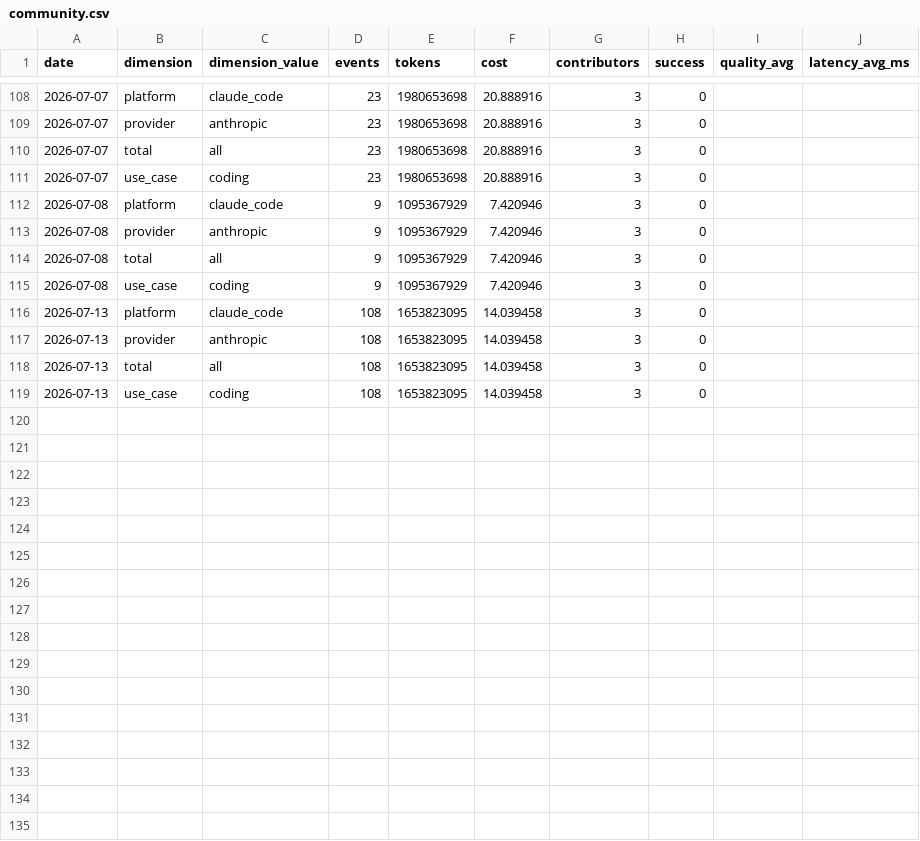
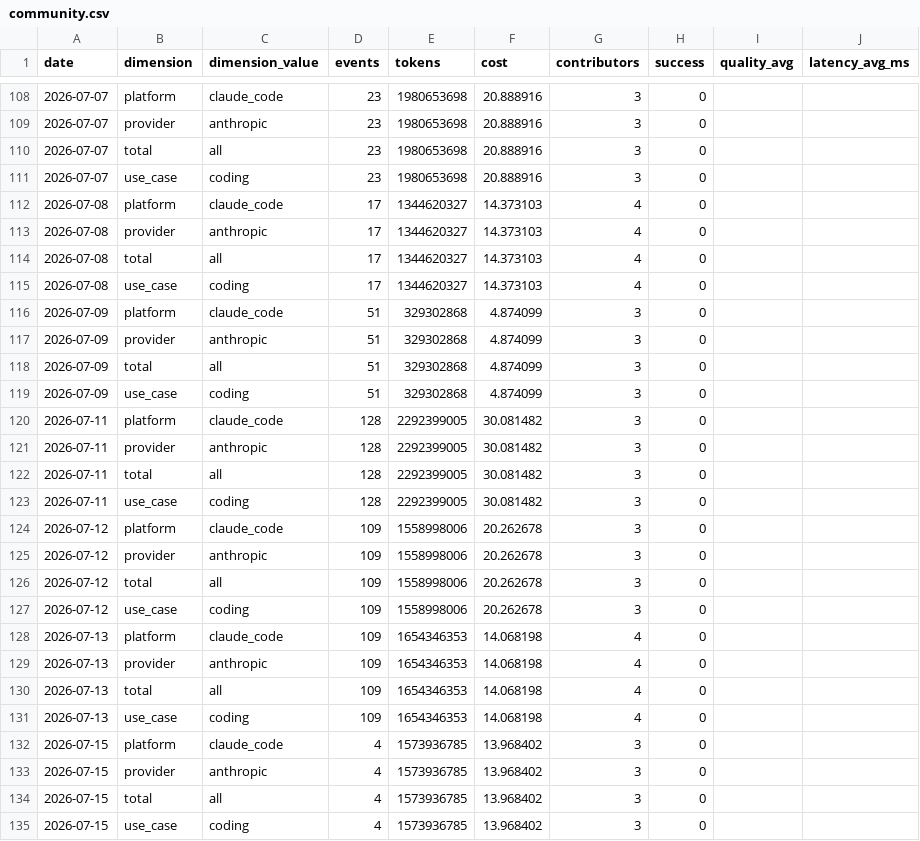
Before and after one commit to Kevinchamplin/mytokentracker-open-data, a CSV file: data/community.csv, drawn as a sheet; only a part is shown, gaps mark what is left out.

Commit message:
data: daily refresh 2026-07-15

```diff
--- a/data/community.csv
+++ b/data/community.csv
@@ -111,9 +111,25 @@ date,dimension,dimension_value,events,tokens,cost,contributors,success,quality_a
 2026-07-07,use_case,coding,23,1980653698,20.888916,3,0,,
-2026-07-08,platform,claude_code,9,1095367929,7.420946,3,0,,
-2026-07-08,provider,anthropic,9,1095367929,7.420946,3,0,,
-2026-07-08,total,all,9,1095367929,7.420946,3,0,,
-2026-07-08,use_case,coding,9,1095367929,7.420946,3,0,,
-2026-07-13,platform,claude_code,108,1653823095,14.039458,3,0,,
-2026-07-13,provider,anthropic,108,1653823095,14.039458,3,0,,
-2026-07-13,total,all,108,1653823095,14.039458,3,0,,
-2026-07-13,use_case,coding,108,1653823095,14.039458,3,0,,
+2026-07-08,platform,claude_code,17,1344620327,14.373103,4,0,,
+2026-07-08,provider,anthropic,17,1344620327,14.373103,4,0,,
+2026-07-08,total,all,17,1344620327,14.373103,4,0,,
+2026-07-08,use_case,coding,17,1344620327,14.373103,4,0,,
+2026-07-09,platform,claude_code,51,329302868,4.874099,3,0,,
+2026-07-09,provider,anthropic,51,329302868,4.874099,3,0,,
+2026-07-09,total,all,51,329302868,4.874099,3,0,,
+2026-07-09,use_case,coding,51,329302868,4.874099,3,0,,
+2026-07-11,platform,claude_code,128,2292399005,30.081482,3,0,,
+2026-07-11,provider,anthropic,128,2292399005,30.081482,3,0,,
+2026-07-11,total,all,128,2292399005,30.081482,3,0,,
+2026-07-11,use_case,coding,128,2292399005,30.081482,3,0,,
+2026-07-12,platform,claude_code,109,1558998006,20.262678,3,0,,
+2026-07-12,provider,anthropic,109,1558998006,20.262678,3,0,,
+2026-07-12,total,all,109,1558998006,20.262678,3,0,,
+2026-07-12,use_case,coding,109,1558998006,20.262678,3,0,,
+2026-07-13,platform,claude_code,109,1654346353,14.068198,4,0,,
+2026-07-13,provider,anthropic,109,1654346353,14.068198,4,0,,
+2026-07-13,total,all,109,1654346353,14.068198,4,0,,
+2026-07-13,use_case,coding,109,1654346353,14.068198,4,0,,
+2026-07-15,platform,claude_code,4,1573936785,13.968402,3,0,,
+2026-07-15,provider,anthropic,4,1573936785,13.968402,3,0,,
+2026-07-15,total,all,4,1573936785,13.968402,3,0,,
+2026-07-15,use_case,coding,4,1573936785,13.968402,3,0,,
```
Also changed, not shown: data/cost-index.csv, data/models.csv, 4 other files.
